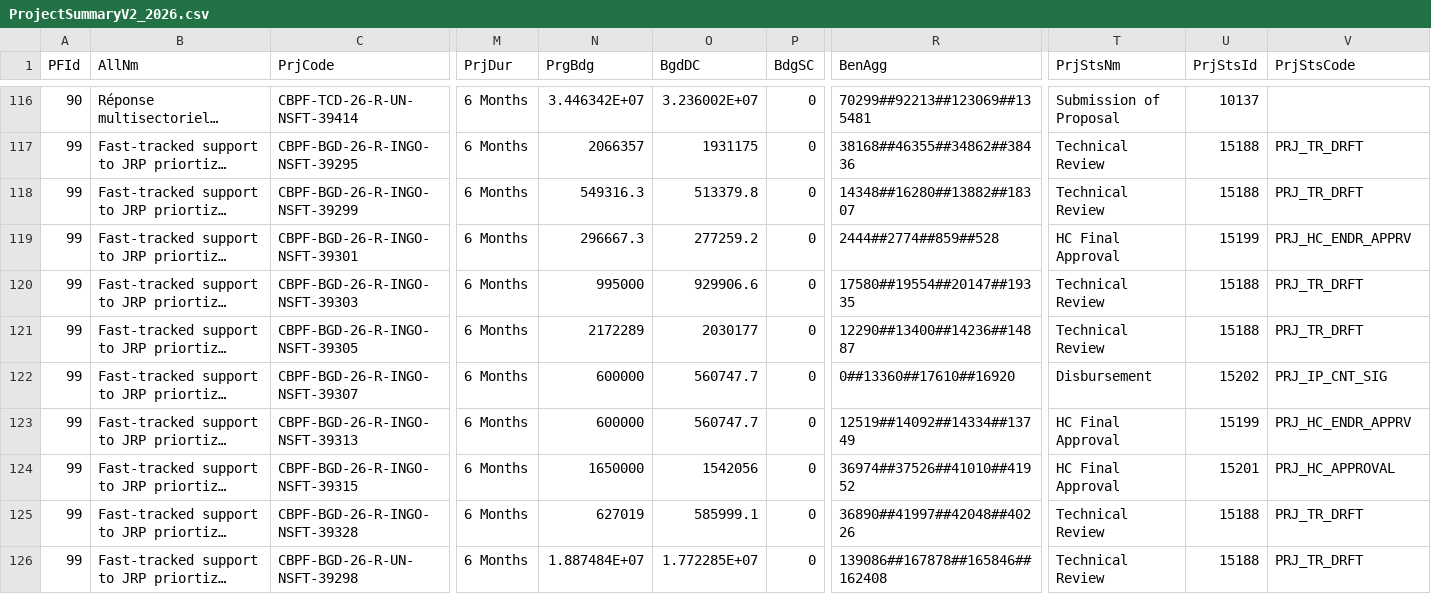
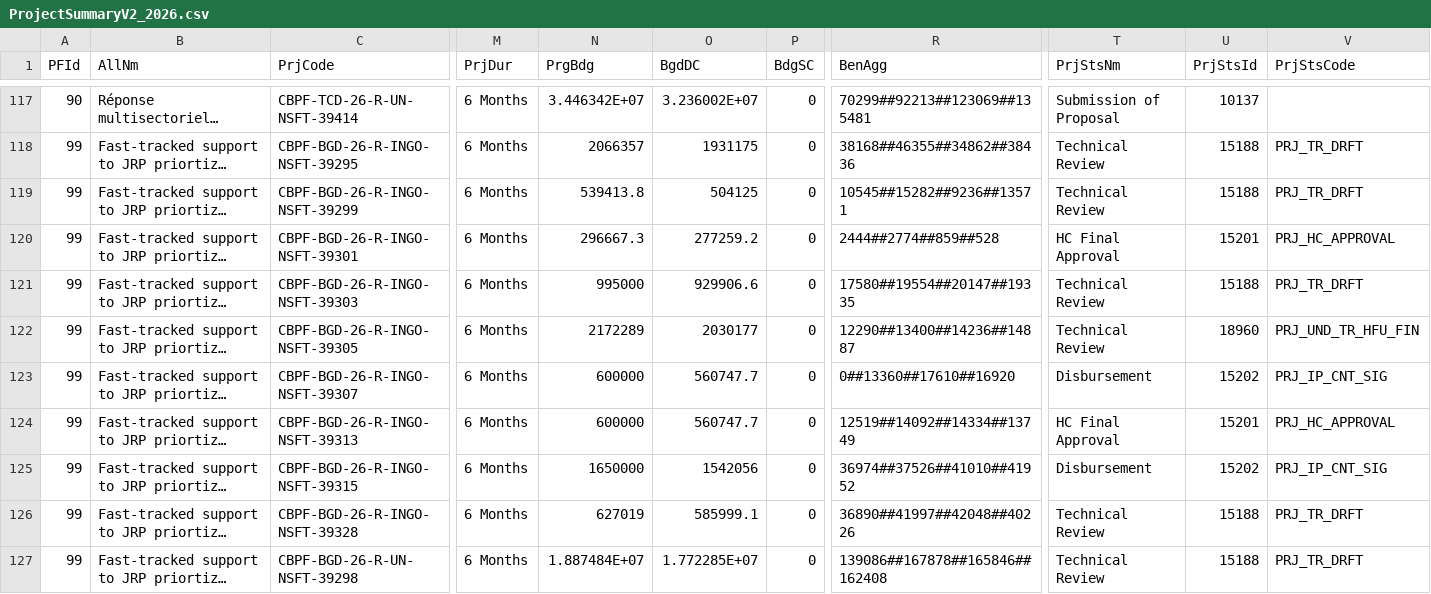
Before and after one commit to CBPFGMS/cbpfgms-data, a CSV file: utils/FT_allocations_overview_static/data/ProjectSummaryV2_2026.csv, drawn as a sheet; only a part is shown, gaps mark what is left out; long unchanged cells end in …; addresses are those after the commit; the diff covers the shown part only; the diff names each change by its address in the sheet, - before the commit and + after, or states it on an @@ line.

```diff
--- a/utils/FT_allocations_overview_static/data/ProjectSummaryV2_2026.csv
+++ b/utils/FT_allocations_overview_static/data/ProjectSummaryV2_2026.csv
-N119 (PrgBdg): 549316.3
+N119 (PrgBdg): 539413.8
-O119 (BgdDC): 513379.8
+O119 (BgdDC): 504125
-R119 (BenAgg): 14348##16280##13882##18307
+R119 (BenAgg): 10545##15282##9236##13571
-U120 (PrjStsId): 15199
+U120 (PrjStsId): 15201
-V120 (PrjStsCode): PRJ_HC_ENDR_APPRV
+V120 (PrjStsCode): PRJ_HC_APPROVAL
-U122 (PrjStsId): 15188
+U122 (PrjStsId): 18960
-V122 (PrjStsCode): PRJ_TR_DRFT
+V122 (PrjStsCode): PRJ_UND_TR_HFU_FIN
-U124 (PrjStsId): 15199
+U124 (PrjStsId): 15201
-V124 (PrjStsCode): PRJ_HC_ENDR_APPRV
+V124 (PrjStsCode): PRJ_HC_APPROVAL
-T125 (PrjStsNm): HC Final Approval
+T125 (PrjStsNm): Disbursement
-U125 (PrjStsId): 15201
+U125 (PrjStsId): 15202
-V125 (PrjStsCode): PRJ_HC_APPROVAL
+V125 (PrjStsCode): PRJ_IP_CNT_SIG
```
Also changed, not shown: 5 added rows and 69 edited cells elsewhere in this file, utils/FT_allocations_overview_static/data/AllocationTypes.csv, 2 other files.
